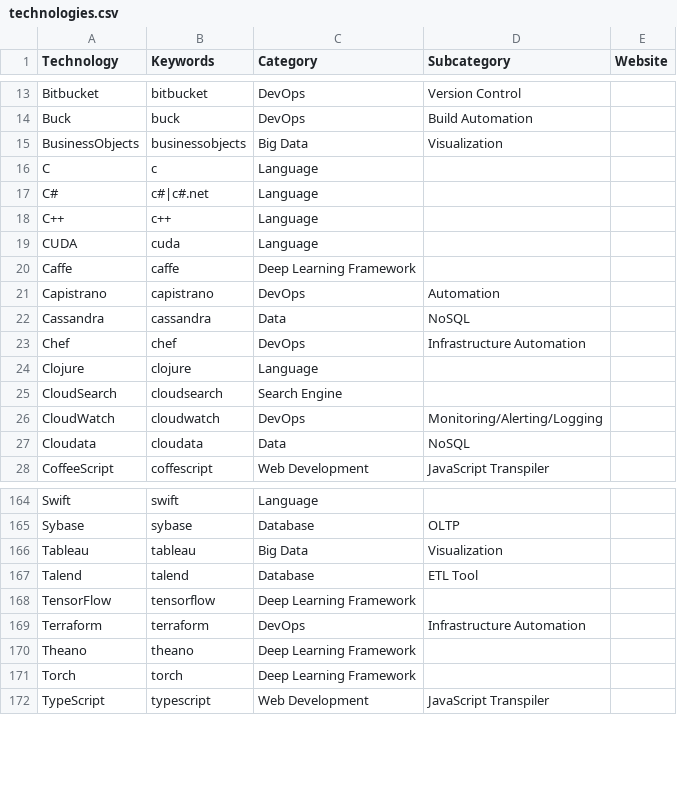
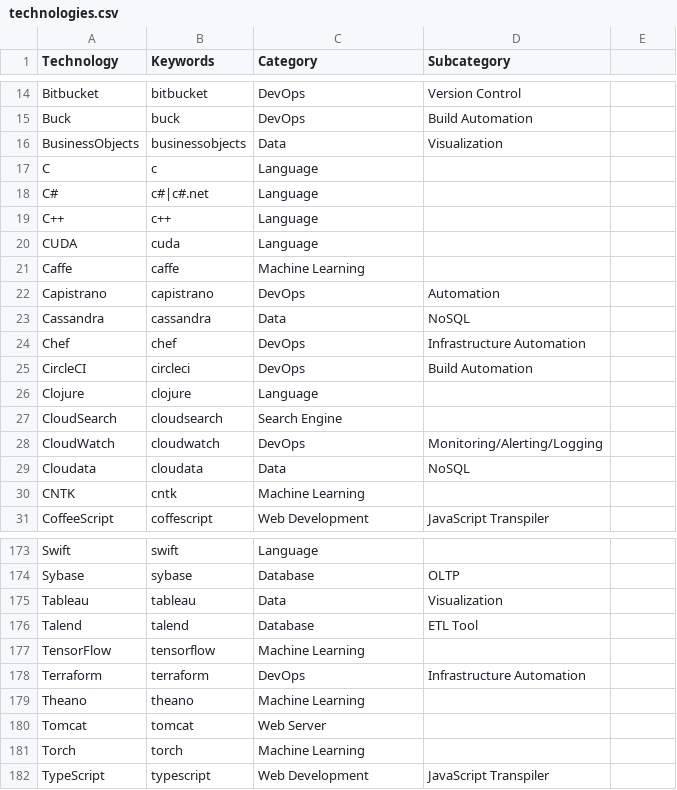
Before and after one commit to lorinchever/techreport, a CSV file: dictionaries/technologies.csv, drawn as a sheet; only a part is shown, gaps mark what is left out; the diff covers the shown part only.

```diff
--- a/dictionaries/technologies.csv
+++ b/dictionaries/technologies.csv
@@ -1 +1 @@
-Technology,Keywords,Category,Subcategory,Website
+Technology,Keywords,Category,Subcategory
@@ -15 +16 @@ Buck,buck,DevOps,Build Automation,
-BusinessObjects,businessobjects,Big Data,Visualization,
+BusinessObjects,businessobjects,Data,Visualization
@@ -20 +21 @@ CUDA,cuda,Language,,
-Caffe,caffe,Deep Learning Framework,,
+Caffe,caffe,Machine Learning,
@@ -23,0 +25 @@ Chef,chef,DevOps,Infrastructure Automation,
+CircleCI,circleci,DevOps,Build Automation
@@ -27,0 +30 @@ Cloudata,cloudata,Data,NoSQL,
+CNTK,cntk,Machine Learning,
@@ -166 +175 @@ Sybase,sybase,Database,OLTP,
-Tableau,tableau,Big Data,Visualization,
+Tableau,tableau,Data,Visualization
@@ -168 +177 @@ Talend,talend,Database,ETL Tool,
-TensorFlow,tensorflow,Deep Learning Framework,,
+TensorFlow,tensorflow,Machine Learning,
@@ -170,2 +179,3 @@ Terraform,terraform,DevOps,Infrastructure Automation,
-Theano,theano,Deep Learning Framework,,
-Torch,torch,Deep Learning Framework,,
+Theano,theano,Machine Learning,
+Tomcat,tomcat,Web Server,
+Torch,torch,Machine Learning,
```
Also changed, not shown: 7 added rows and 30 edited cells elsewhere in this file.
